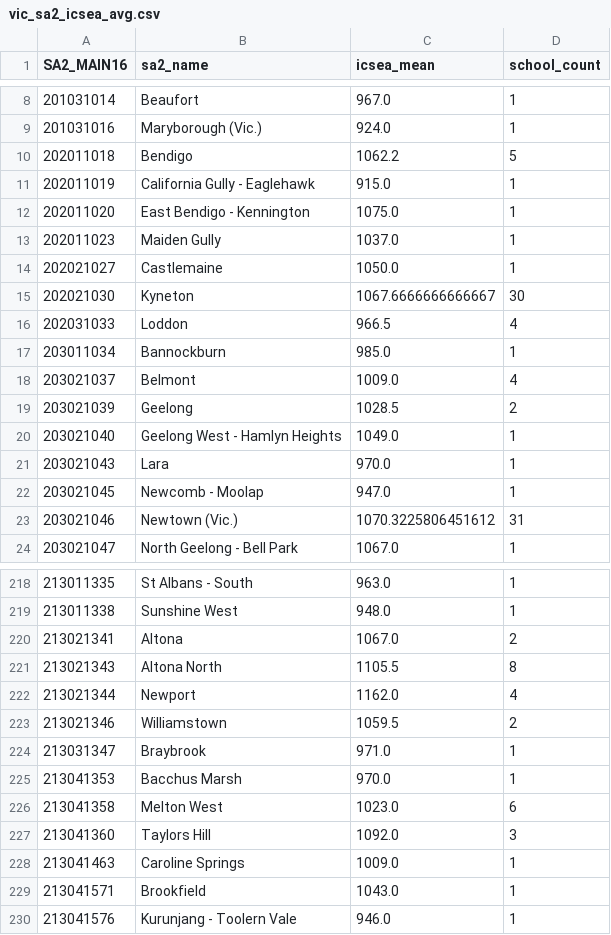
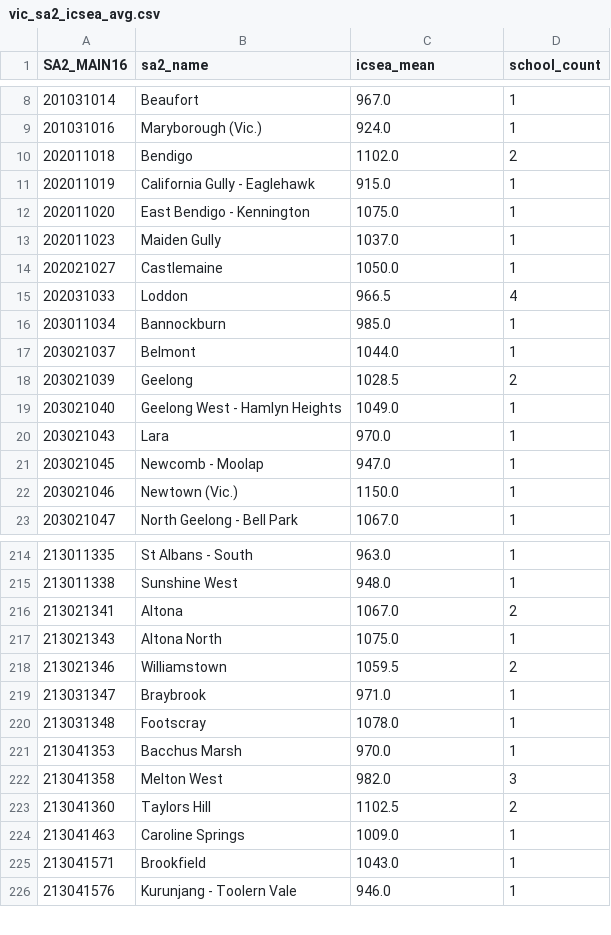
Before and after one commit to GivoniT/ProjectII_Tom_Givoni, a CSV file: data/results_geo/vic_sa2_icsea_avg.csv, drawn as a sheet; only a part is shown, gaps mark what is left out; the diff covers the shown part only.

```diff
--- a/data/results_geo/vic_sa2_icsea_avg.csv
+++ b/data/results_geo/vic_sa2_icsea_avg.csv
@@ -9,3 +9,3 @@ SA2_MAIN16,sa2_name,icsea_mean,school_count
 201031016,Maryborough (Vic.),924.0,1
-202011018,Bendigo,1062.2,5
+202011018,Bendigo,1102.0,2
 202011019,California Gully - Eaglehawk,915.0,1
@@ -14,6 +14,5 @@ SA2_MAIN16,sa2_name,icsea_mean,school_count
 202021027,Castlemaine,1050.0,1
-202021030,Kyneton,1067.6666666666667,30
 202031033,Loddon,966.5,4
 203011034,Bannockburn,985.0,1
-203021037,Belmont,1009.0,4
+203021037,Belmont,1044.0,1
 203021039,Geelong,1028.5,2
@@ -22,3 +21,3 @@ SA2_MAIN16,sa2_name,icsea_mean,school_count
 203021045,Newcomb - Moolap,947.0,1
-203021046,Newtown (Vic.),1070.3225806451612,31
+203021046,Newtown (Vic.),1150.0,1
 203021047,North Geelong - Bell Park,1067.0,1
@@ -220,9 +216,9 @@ SA2_MAIN16,sa2_name,icsea_mean,school_count
 213021341,Altona,1067.0,2
-213021343,Altona North,1105.5,8
-213021344,Newport,1162.0,4
+213021343,Altona North,1075.0,1
 213021346,Williamstown,1059.5,2
 213031347,Braybrook,971.0,1
+213031348,Footscray,1078.0,1
 213041353,Bacchus Marsh,970.0,1
-213041358,Melton West,1023.0,6
-213041360,Taylors Hill,1092.0,3
+213041358,Melton West,982.0,3
+213041360,Taylors Hill,1102.5,2
 213041463,Caroline Springs,1009.0,1
```
Also changed, not shown: 3 removed rows and 90 edited cells elsewhere in this file, 9 other files.
